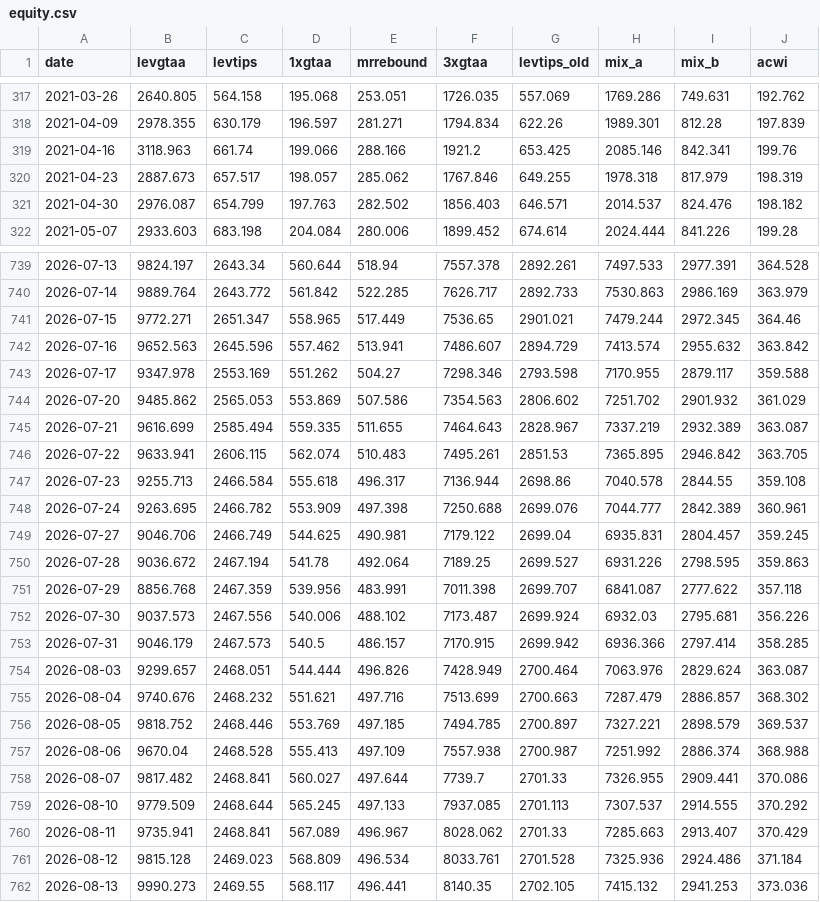
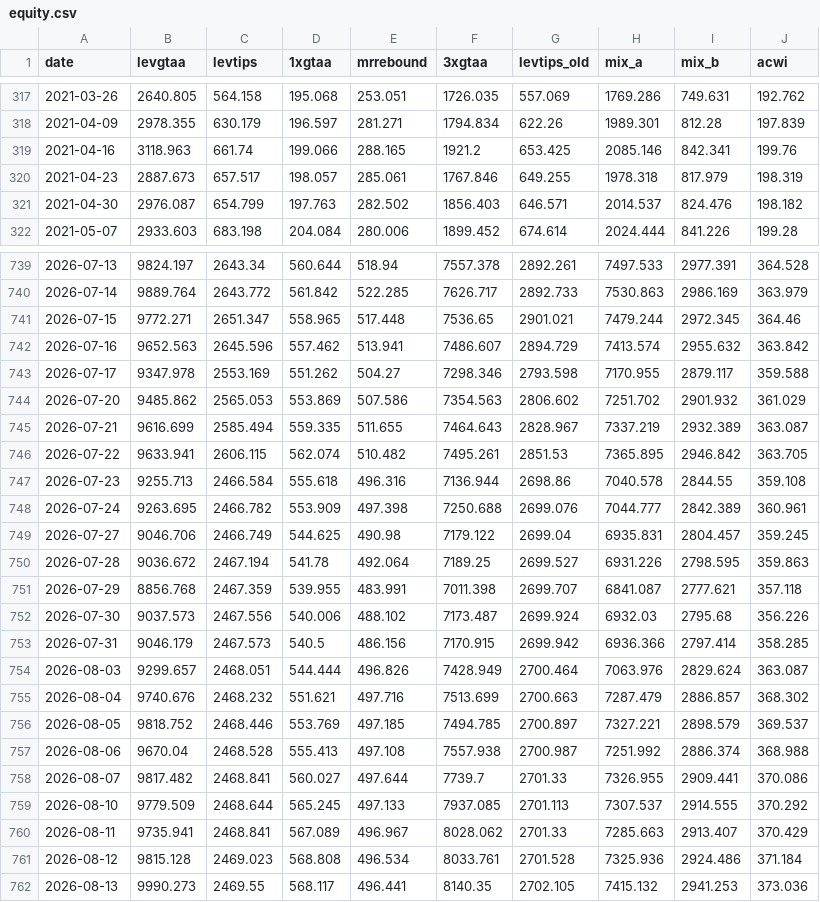
Before and after one commit to Sin3qz/Strategies-dashboard, a CSV file: data/equity.csv, drawn as a sheet; only a part is shown, gaps mark what is left out; the diff covers the shown part only.

```diff
--- a/data/equity.csv
+++ b/data/equity.csv
@@ -318,4 +318,4 @@ date,levgtaa,levtips,1xgtaa,mrrebound,3xgtaa,levtips_old,mix_a,mix_b,acwi
 2021-04-09,2978.355,630.179,196.597,281.271,1794.834,622.26,1989.301,812.28,197.839
-2021-04-16,3118.963,661.74,199.066,288.166,1921.2,653.425,2085.146,842.341,199.76
-2021-04-23,2887.673,657.517,198.057,285.062,1767.846,649.255,1978.318,817.979,198.319
+2021-04-16,3118.963,661.74,199.066,288.165,1921.2,653.425,2085.146,842.341,199.76
+2021-04-23,2887.673,657.517,198.057,285.061,1767.846,649.255,1978.318,817.979,198.319
 2021-04-30,2976.087,654.799,197.763,282.502,1856.403,646.571,2014.537,824.476,198.182
@@ -740,3 +740,3 @@ date,levgtaa,levtips,1xgtaa,mrrebound,3xgtaa,levtips_old,mix_a,mix_b,acwi
 2026-07-14,9889.764,2643.772,561.842,522.285,7626.717,2892.733,7530.863,2986.169,363.979
-2026-07-15,9772.271,2651.347,558.965,517.449,7536.65,2901.021,7479.244,2972.345,364.46
+2026-07-15,9772.271,2651.347,558.965,517.448,7536.65,2901.021,7479.244,2972.345,364.46
 2026-07-16,9652.563,2645.596,557.462,513.941,7486.607,2894.729,7413.574,2955.632,363.842
@@ -745,10 +745,10 @@ date,levgtaa,levtips,1xgtaa,mrrebound,3xgtaa,levtips_old,mix_a,mix_b,acwi
 2026-07-21,9616.699,2585.494,559.335,511.655,7464.643,2828.967,7337.219,2932.389,363.087
-2026-07-22,9633.941,2606.115,562.074,510.483,7495.261,2851.53,7365.895,2946.842,363.705
-2026-07-23,9255.713,2466.584,555.618,496.317,7136.944,2698.86,7040.578,2844.55,359.108
+2026-07-22,9633.941,2606.115,562.074,510.482,7495.261,2851.53,7365.895,2946.842,363.705
+2026-07-23,9255.713,2466.584,555.618,496.316,7136.944,2698.86,7040.578,2844.55,359.108
 2026-07-24,9263.695,2466.782,553.909,497.398,7250.688,2699.076,7044.777,2842.389,360.961
-2026-07-27,9046.706,2466.749,544.625,490.981,7179.122,2699.04,6935.831,2804.457,359.245
+2026-07-27,9046.706,2466.749,544.625,490.98,7179.122,2699.04,6935.831,2804.457,359.245
 2026-07-28,9036.672,2467.194,541.78,492.064,7189.25,2699.527,6931.226,2798.595,359.863
-2026-07-29,8856.768,2467.359,539.956,483.991,7011.398,2699.707,6841.087,2777.622,357.118
-2026-07-30,9037.573,2467.556,540.006,488.102,7173.487,2699.924,6932.03,2795.681,356.226
-2026-07-31,9046.179,2467.573,540.5,486.157,7170.915,2699.942,6936.366,2797.414,358.285
+2026-07-29,8856.768,2467.359,539.955,483.991,7011.398,2699.707,6841.087,2777.621,357.118
+2026-07-30,9037.573,2467.556,540.006,488.102,7173.487,2699.924,6932.03,2795.68,356.226
+2026-07-31,9046.179,2467.573,540.5,486.156,7170.915,2699.942,6936.366,2797.414,358.285
 2026-08-03,9299.657,2468.051,544.444,496.826,7428.949,2700.464,7063.976,2829.624,363.087
@@ -756,3 +756,3 @@ date,levgtaa,levtips,1xgtaa,mrrebound,3xgtaa,levtips_old,mix_a,mix_b,acwi
 2026-08-05,9818.752,2468.446,553.769,497.185,7494.785,2700.897,7327.221,2898.579,369.537
-2026-08-06,9670.04,2468.528,555.413,497.109,7557.938,2700.987,7251.992,2886.374,368.988
+2026-08-06,9670.04,2468.528,555.413,497.108,7557.938,2700.987,7251.992,2886.374,368.988
 2026-08-07,9817.482,2468.841,560.027,497.644,7739.7,2701.33,7326.955,2909.441,370.086
@@ -760,3 +760,3 @@ date,levgtaa,levtips,1xgtaa,mrrebound,3xgtaa,levtips_old,mix_a,mix_b,acwi
 2026-08-11,9735.941,2468.841,567.089,496.967,8028.062,2701.33,7285.663,2913.407,370.429
-2026-08-12,9815.128,2469.023,568.809,496.534,8033.761,2701.528,7325.936,2924.486,371.184
+2026-08-12,9815.128,2469.023,568.808,496.534,8033.761,2701.528,7325.936,2924.486,371.184
 2026-08-13,9990.273,2469.55,568.117,496.441,8140.35,2702.105,7415.132,2941.253,373.036
```
Also changed, not shown: 138 edited cells elsewhere in this file, data/daily_levtips.csv, 5 other files.
